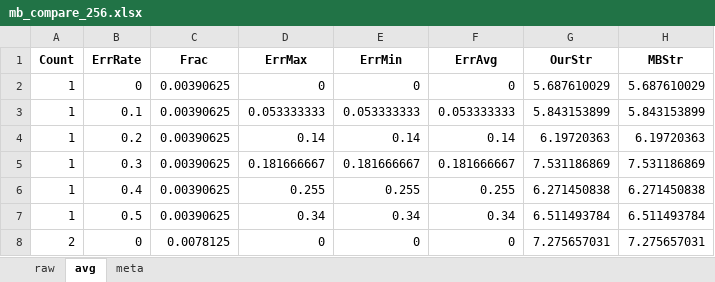
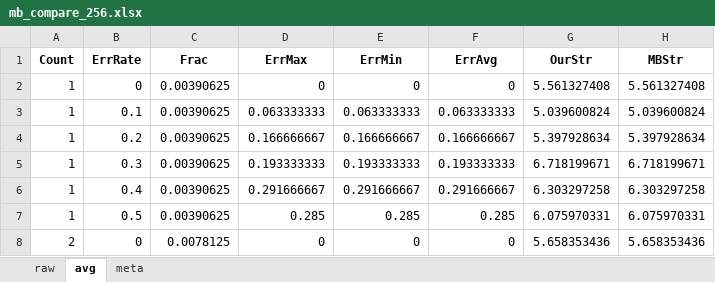
Before and after one commit to bibekmaharjan77/DDP-Under-Predictions, an Excel workbook: mb_compare_256.xlsx, sheet avg, drawn as a sheet; only a part is shown; values as stored, in another font and other column widths than the file's, no borders; the diff covers the shown part only; the diff names each change by its address in the sheet, - before the commit and + after, or states it on an @@ line.

```diff
--- a/mb_compare_256.xlsx (sheet avg)
+++ b/mb_compare_256.xlsx (sheet avg)
-G2 (OurStr): 5.687610029
+G2 (OurStr): 5.561327408
-H2 (MBStr): 5.687610029
+H2 (MBStr): 5.561327408
-D3 (ErrMax): 0.053333333
+D3 (ErrMax): 0.063333333
-E3 (ErrMin): 0.053333333
+E3 (ErrMin): 0.063333333
-F3 (ErrAvg): 0.053333333
+F3 (ErrAvg): 0.063333333
-G3 (OurStr): 5.843153899
+G3 (OurStr): 5.039600824
-H3 (MBStr): 5.843153899
+H3 (MBStr): 5.039600824
-D4 (ErrMax): 0.14
+D4 (ErrMax): 0.166666667
-E4 (ErrMin): 0.14
+E4 (ErrMin): 0.166666667
-F4 (ErrAvg): 0.14
+F4 (ErrAvg): 0.166666667
-G4 (OurStr): 6.19720363
+G4 (OurStr): 5.397928634
-H4 (MBStr): 6.19720363
+H4 (MBStr): 5.397928634
-D5 (ErrMax): 0.181666667
+D5 (ErrMax): 0.193333333
-E5 (ErrMin): 0.181666667
+E5 (ErrMin): 0.193333333
-F5 (ErrAvg): 0.181666667
+F5 (ErrAvg): 0.193333333
-G5 (OurStr): 7.531186869
+G5 (OurStr): 6.718199671
-H5 (MBStr): 7.531186869
+H5 (MBStr): 6.718199671
-D6 (ErrMax): 0.255
+D6 (ErrMax): 0.291666667
-E6 (ErrMin): 0.255
+E6 (ErrMin): 0.291666667
-F6 (ErrAvg): 0.255
+F6 (ErrAvg): 0.291666667
-G6 (OurStr): 6.271450838
+G6 (OurStr): 6.303297258
-H6 (MBStr): 6.271450838
+H6 (MBStr): 6.303297258
-D7 (ErrMax): 0.34
+D7 (ErrMax): 0.285
-E7 (ErrMin): 0.34
+E7 (ErrMin): 0.285
-F7 (ErrAvg): 0.34
+F7 (ErrAvg): 0.285
-G7 (OurStr): 6.511493784
+G7 (OurStr): 6.075970331
-H7 (MBStr): 6.511493784
+H7 (MBStr): 6.075970331
-G8 (OurStr): 7.275657031
+G8 (OurStr): 5.658353436
-H8 (MBStr): 7.275657031
+H8 (MBStr): 5.658353436
```
Also changed, not shown: 169 edited cells elsewhere in this sheet, sheet raw, sheet meta, 1 other file.
